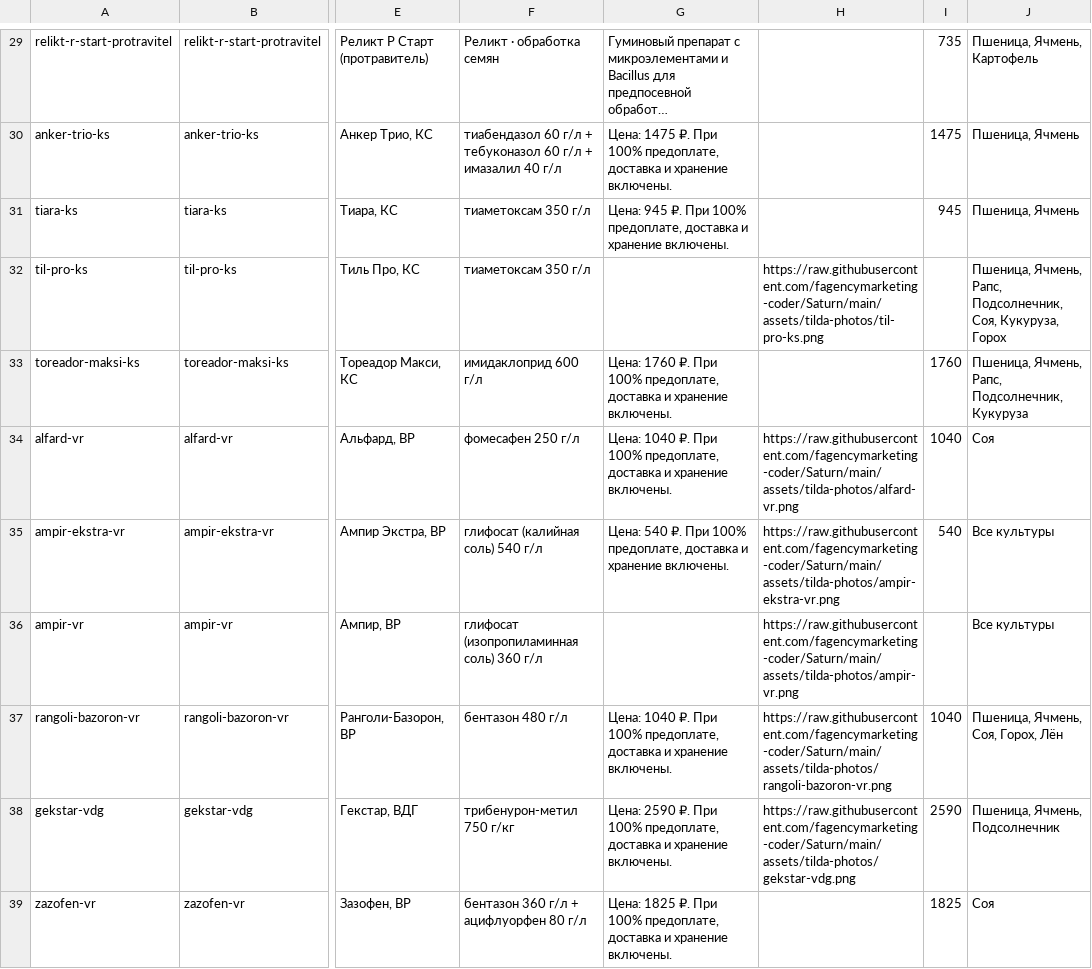
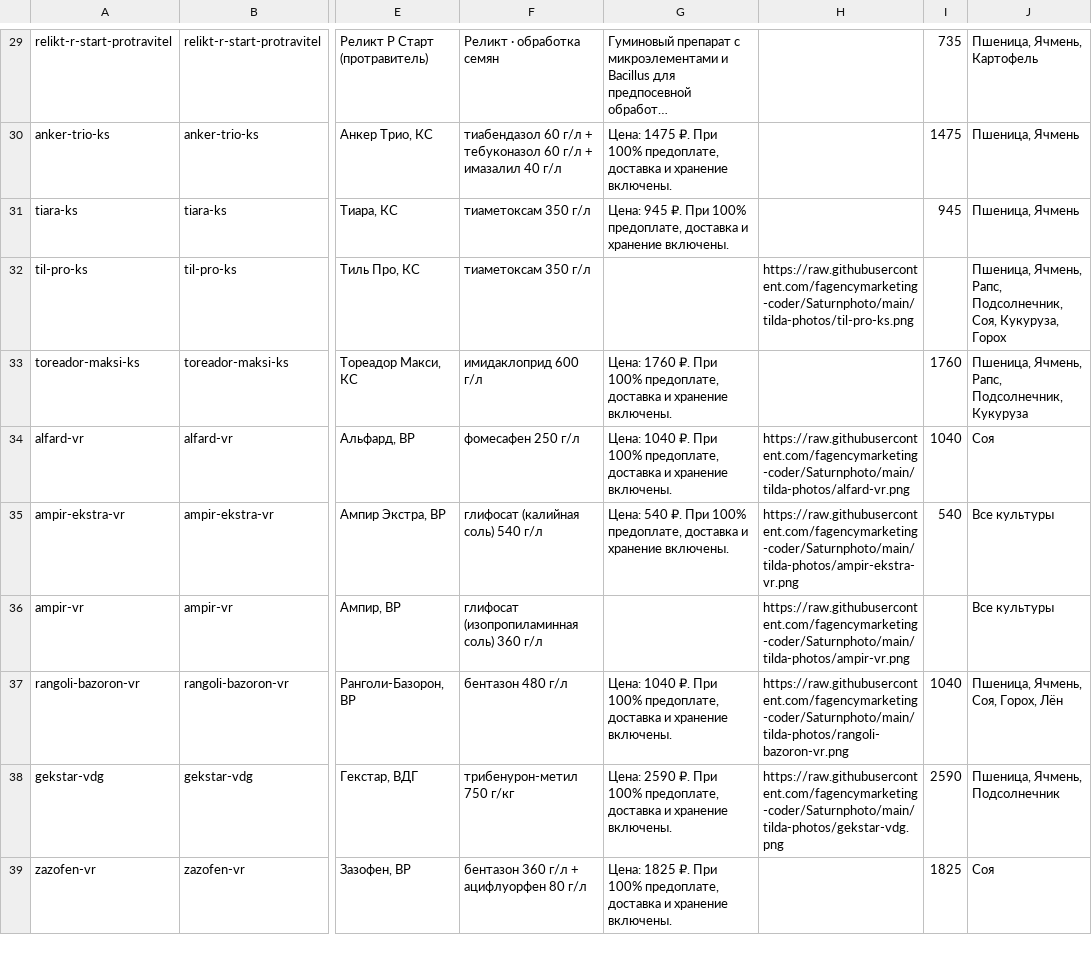
Before and after one commit to fagencymarketing-coder/Saturn, a CSV file: catalogs/tilda-import.csv, drawn as a sheet; only a part is shown, gaps mark what is left out; long unchanged cells end in …; the diff covers the shown part only; the diff names each change by its address in the sheet, - before the commit and + after, or states it on an @@ line.

```diff
--- a/catalogs/tilda-import.csv
+++ b/catalogs/tilda-import.csv
-H32: https://raw.githubusercontent.com/fagencymarketing-coder/Saturn/main/assets/tilda-photos/til-pro-ks.png
+H32: https://raw.githubusercontent.com/fagencymarketing-coder/Saturnphoto/main/tilda-photos/til-pro-ks.png
-H34: https://raw.githubusercontent.com/fagencymarketing-coder/Saturn/main/assets/tilda-photos/alfard-vr.png
+H34: https://raw.githubusercontent.com/fagencymarketing-coder/Saturnphoto/main/tilda-photos/alfard-vr.png
-H35: https://raw.githubusercontent.com/fagencymarketing-coder/Saturn/main/assets/tilda-photos/ampir-ekstra-vr.png
+H35: https://raw.githubusercontent.com/fagencymarketing-coder/Saturnphoto/main/tilda-photos/ampir-ekstra-vr.png
-H36: https://raw.githubusercontent.com/fagencymarketing-coder/Saturn/main/assets/tilda-photos/ampir-vr.png
+H36: https://raw.githubusercontent.com/fagencymarketing-coder/Saturnphoto/main/tilda-photos/ampir-vr.png
-H37: https://raw.githubusercontent.com/fagencymarketing-coder/Saturn/main/assets/tilda-photos/rangoli-bazoron-vr.png
+H37: https://raw.githubusercontent.com/fagencymarketing-coder/Saturnphoto/main/tilda-photos/rangoli-bazoron-vr.png
-H38: https://raw.githubusercontent.com/fagencymarketing-coder/Saturn/main/assets/tilda-photos/gekstar-vdg.png
+H38: https://raw.githubusercontent.com/fagencymarketing-coder/Saturnphoto/main/tilda-photos/gekstar-vdg.png
```
Also changed, not shown: 87 edited cells elsewhere in this file, 1 other file.
